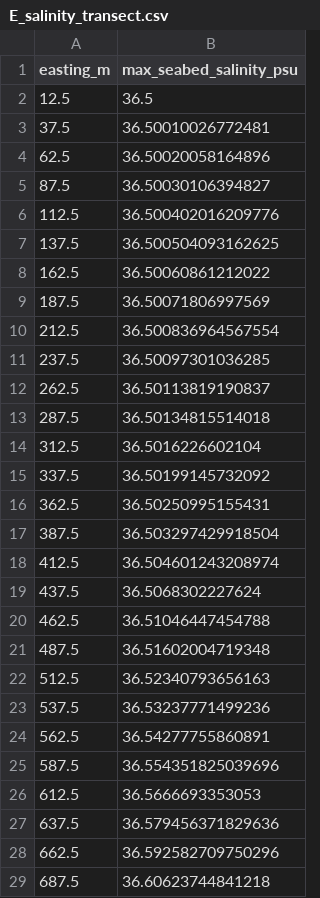
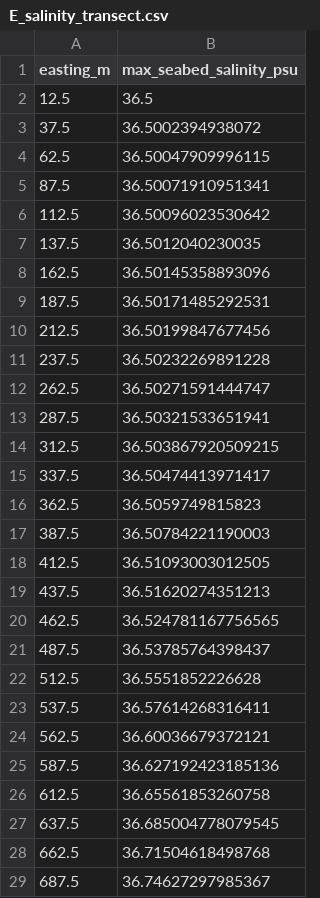
Before and after one commit to samuelakosaonyejekwe/brine-dispersion-analysis-sam, a CSV file: outputs/csv/E_salinity_transect.csv, drawn as a sheet; only a part is shown; the diff covers the shown part only.

```diff
--- a/outputs/csv/E_salinity_transect.csv
+++ b/outputs/csv/E_salinity_transect.csv
@@ -2,28 +2,28 @@ easting_m,max_seabed_salinity_psu
 12.5,36.5
-37.5,36.50010026772481
-62.5,36.50020058164896
-87.5,36.50030106394827
-112.5,36.500402016209776
-137.5,36.500504093162625
-162.5,36.50060861212022
-187.5,36.50071806997569
-212.5,36.500836964567554
-237.5,36.50097301036285
-262.5,36.50113819190837
-287.5,36.50134815514018
-312.5,36.5016226602104
-337.5,36.50199145732092
-362.5,36.50250995155431
-387.5,36.503297429918504
-412.5,36.504601243208974
-437.5,36.5068302227624
-462.5,36.51046447454788
-487.5,36.51602004719348
-512.5,36.52340793656163
-537.5,36.53237771499236
-562.5,36.54277755860891
-587.5,36.554351825039696
-612.5,36.5666693353053
-637.5,36.579456371829636
-662.5,36.592582709750296
-687.5,36.60623744841218
+37.5,36.5002394938072
+62.5,36.50047909996115
+87.5,36.50071910951341
+112.5,36.50096023530642
+137.5,36.5012040230035
+162.5,36.50145358893096
+187.5,36.50171485292531
+212.5,36.50199847677456
+237.5,36.50232269891228
+262.5,36.50271591444747
+287.5,36.50321533651941
+312.5,36.503867920509215
+337.5,36.50474413971417
+362.5,36.5059749815823
+387.5,36.50784221190003
+412.5,36.51093003012505
+437.5,36.51620274351213
+462.5,36.524781167756565
+487.5,36.53785764398437
+512.5,36.5551852226628
+537.5,36.57614268316411
+562.5,36.60036679372121
+587.5,36.627192423185136
+612.5,36.65561853260758
+637.5,36.685004778079545
+662.5,36.71504618498768
+687.5,36.74627297985367
```
Also changed, not shown: 71 edited cells elsewhere in this file, outputs/csv/A_nearfield_initial_dilution.csv, outputs/csv/D_influence_area_diffusion.csv, 49 other files.
